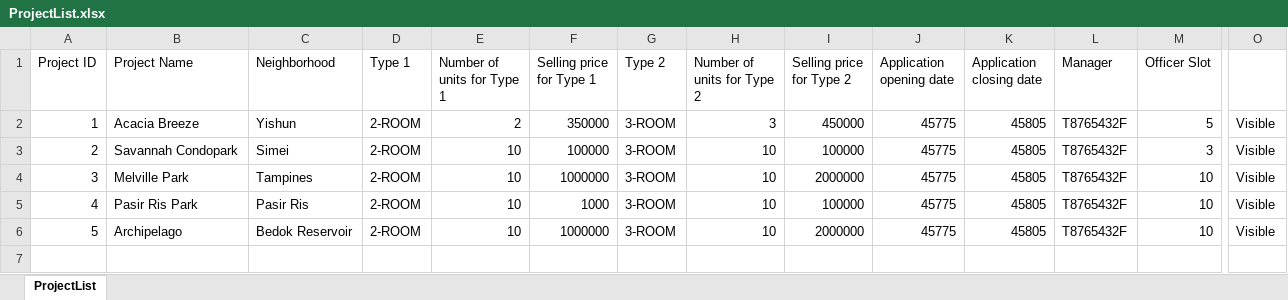
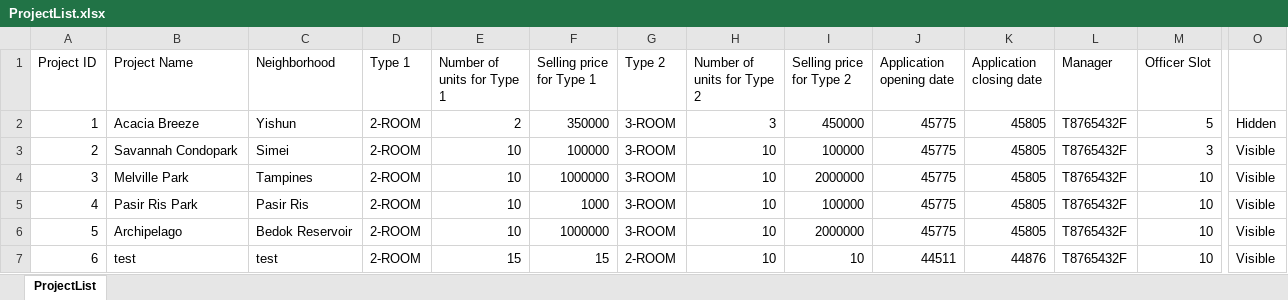
Before and after one commit to racshanyaajagadish15/SC2002-BTO-V3, an Excel workbook: resources/data/ProjectList.xlsx, sheet ProjectList, drawn as a sheet; only a part is shown, gaps mark what is left out; values as stored, in another font and other column widths than the file's, no borders; rows hold the shown columns only; the diff names each change by its address in the sheet, - before the commit and + after, or states it on an @@ line.

```diff
--- a/resources/data/ProjectList.xlsx (sheet ProjectList)
+++ b/resources/data/ProjectList.xlsx (sheet ProjectList)
-O2: Visible
+O2: Hidden
+row 7: 6 | test | test | 2-ROOM | 15 | 15 | 2-ROOM | 10 | 10 | 44511 | 44876 | T8765432F | 10 | Visible
```
Also changed, not shown: resources/data/OfficerRegistration.xlsx, resources/data/ProjectApplication.xlsx, 20 other files.
